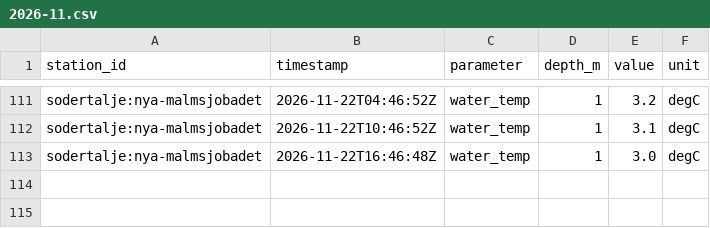
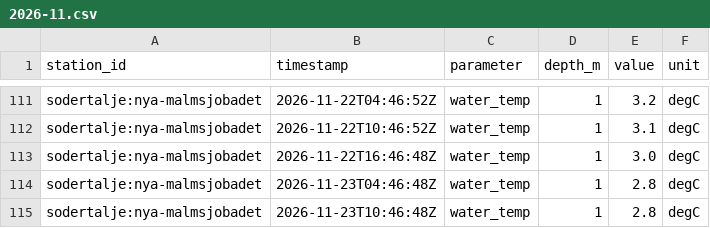
Before and after one commit to jpeka/sjoTemp, a CSV file: data/observations/sodertalje/2026-11.csv, drawn as a sheet; only a part is shown, gaps mark what is left out.

```diff
--- a/data/observations/sodertalje/2026-11.csv
+++ b/data/observations/sodertalje/2026-11.csv
@@ -113 +113,3 @@ sodertalje:nya-malmsjobadet,2026-11-22T10:46:52Z,water_temp,1,3.1,degC
 sodertalje:nya-malmsjobadet,2026-11-22T16:46:48Z,water_temp,1,3.0,degC
+sodertalje:nya-malmsjobadet,2026-11-23T04:46:48Z,water_temp,1,2.8,degC
+sodertalje:nya-malmsjobadet,2026-11-23T10:46:48Z,water_temp,1,2.8,degC
```
Also changed, not shown: data/observations/bjarekraft/2026-11.csv, data/observations/karlskrona/2026-11.csv, 2 other files.
